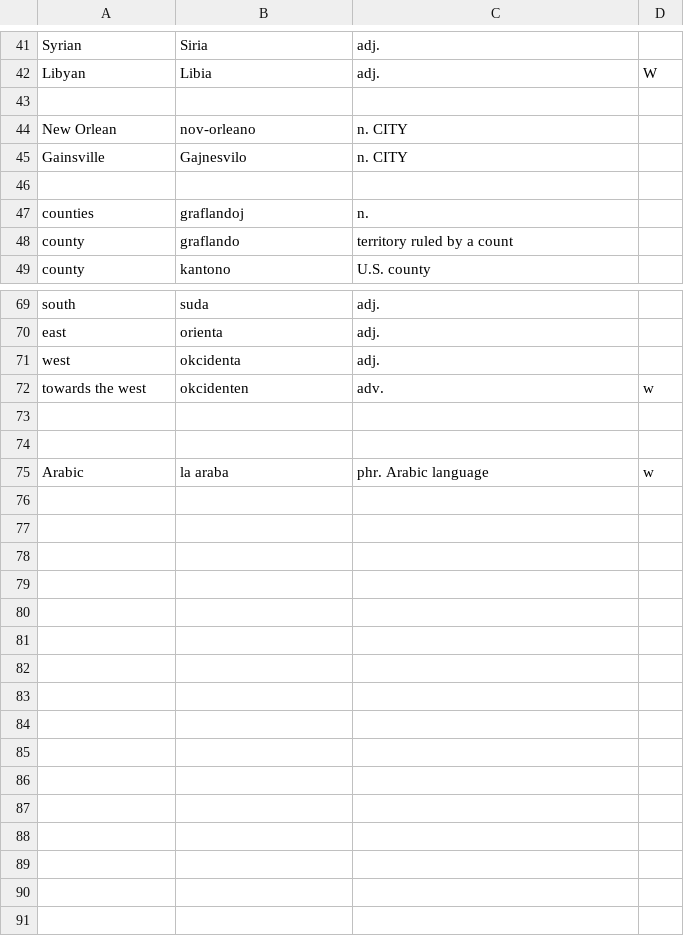
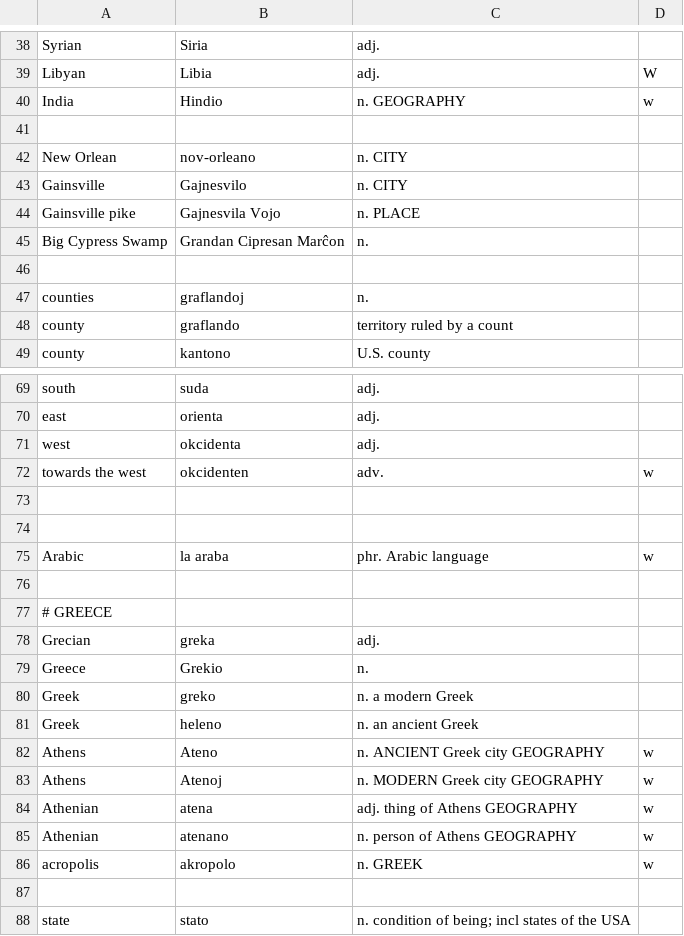
Before and after one commit to kingrpaul/eo-glossary, a TSV file: geography.tsv, drawn as a sheet; only a part is shown, gaps mark what is left out; the diff covers the shown part only.

```diff
--- a/geography.tsv
+++ b/geography.tsv
@@ -42,2 +39,3 @@ Syrian	Siria	adj.
 Libyan	Libia	adj. 	W
+India	Hindio	n. GEOGRAPHY	w
 
@@ -45,2 +43,4 @@ New Orlean	nov-orleano	n. CITY
 Gainsville	Gajnesvilo	n. CITY
+Gainsville pike	Gajnesvila Vojo	n. PLACE
+Big Cypress Swamp	Grandan Cipresan Marĉon	n.
 
@@ -75 +75,14 @@ towards the west	okcidenten	adv.	w
 Arabic	la araba	phr. Arabic language	w
+
+# GREECE
+Grecian	greka	adj.
+Greece	Grekio	n.
+Greek	greko	n. a modern Greek
+Greek	heleno	n. an ancient Greek
+Athens	Ateno	n. ANCIENT Greek city GEOGRAPHY 	w
+Athens	Atenoj	n. MODERN Greek city GEOGRAPHY 	w
+Athenian	atena	adj. thing of Athens GEOGRAPHY 	w
+Athenian	atenano	n. person of Athens GEOGRAPHY 	w
+acropolis	akropolo	n. GREEK	w
+
+state	stato	n. condition of being; incl states of the USA	
```
Also changed, not shown: 3 edited cells elsewhere in this file, death.tsv, glossary.tsv, 14 other files.
